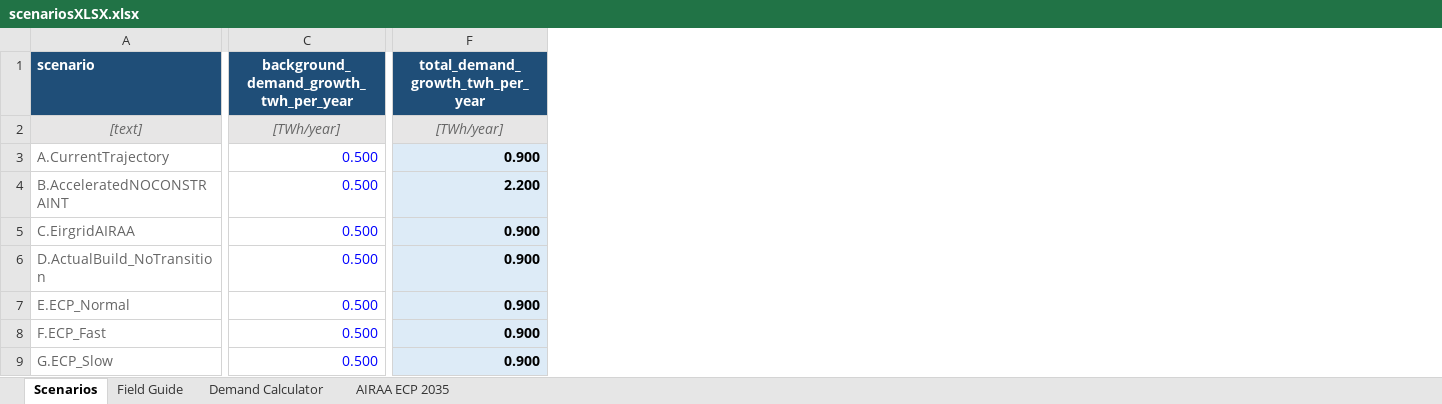
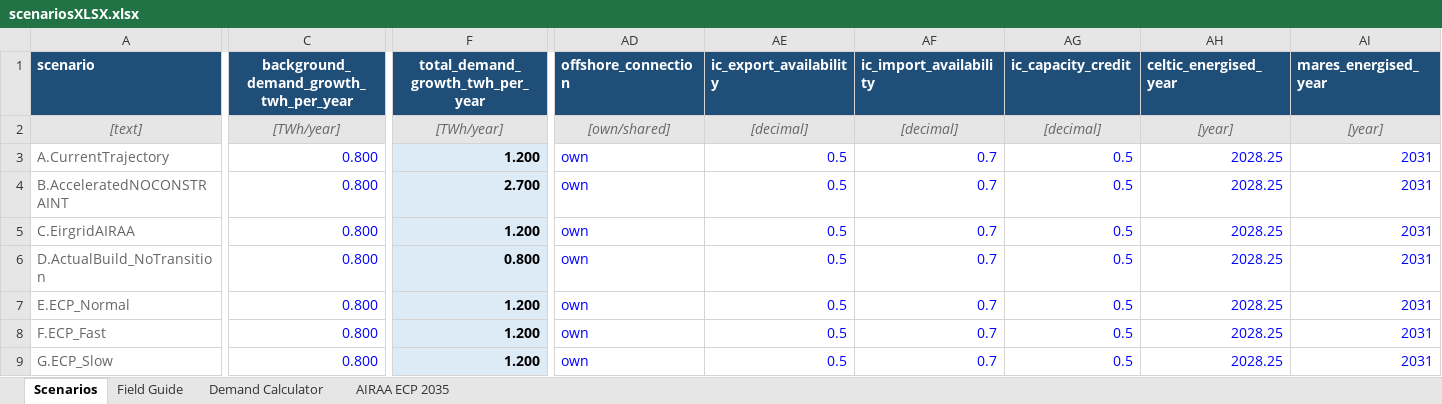
Before and after one commit to WESTEnergyIreland/WEST_GAMMA, an Excel workbook: Data_inputs/scenariosXLSX.xlsx, sheet Scenarios, drawn as a sheet; only a part is shown, gaps mark what is left out; values as stored, in another font and other column widths than the file's, no borders; charts and pictures not drawn; the diff covers the shown part only; the diff names each change by its address in the sheet, - before the commit and + after, or states it on an @@ line.

```diff
--- a/Data_inputs/scenariosXLSX.xlsx (sheet Scenarios)
+++ b/Data_inputs/scenariosXLSX.xlsx (sheet Scenarios)
+column AD (offshore_connection), rows 2-9: [own/shared] | own | own | own | own | own | own | own
+column AE (ic_export_availability), rows 2-9: [decimal] | 0.5 | 0.5 | 0.5 | 0.5 | 0.5 | 0.5 | 0.5
+column AF (ic_import_availability), rows 2-9: [decimal] | 0.7 | 0.7 | 0.7 | 0.7 | 0.7 | 0.7 | 0.7
+column AG (ic_capacity_credit), rows 2-9: [decimal] | 0.5 | 0.5 | 0.5 | 0.5 | 0.5 | 0.5 | 0.5
+column AH (celtic_energised_year), rows 2-9: [year] | 2028.25 | 2028.25 | 2028.25 | 2028.25 | 2028.25 | 2028.25 | 2028.25
+column AI (mares_energised_year), rows 2-9: [year] | 2031 | 2031 | 2031 | 2031 | 2031 | 2031 | 2031
-C3:C9: 0.500
+C3:C9: 0.800
-F3 (total_demand_growth_twh_per_year): 0.900
+F3 (total_demand_growth_twh_per_year): 1.200
-F4 (total_demand_growth_twh_per_year): 2.200
+F4 (total_demand_growth_twh_per_year): 2.700
-F5 (total_demand_growth_twh_per_year): 0.900
+F5 (total_demand_growth_twh_per_year): 1.200
-F6 (total_demand_growth_twh_per_year): 0.900
+F6 (total_demand_growth_twh_per_year): 0.800
-F7:F9 (total_demand_growth_twh_per_year): 0.900
+F7:F9 (total_demand_growth_twh_per_year): 1.200
```
Also changed, not shown: 3 added columns and 4 edited cells elsewhere in this sheet, sheet Field Guide, charts or pictures, 4 other files.
